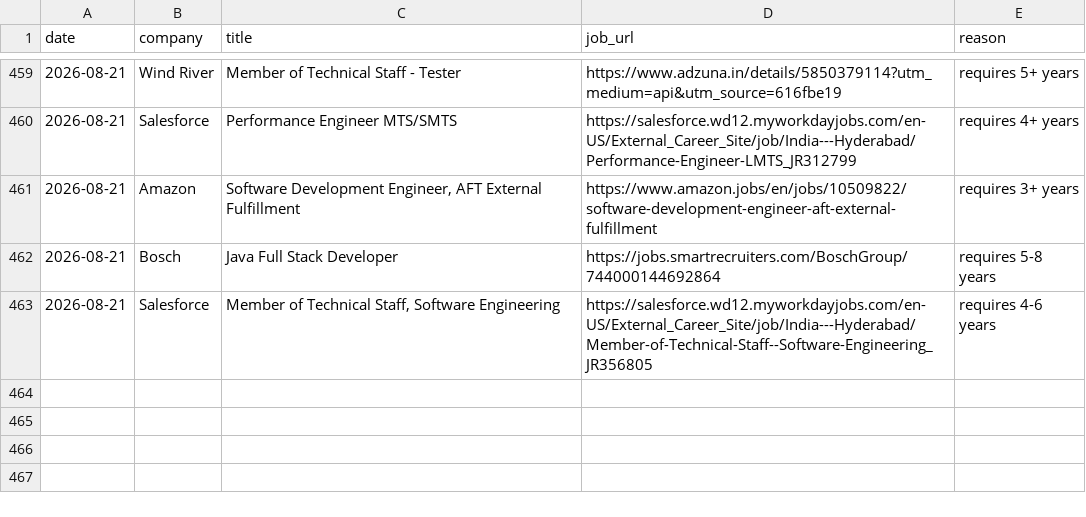
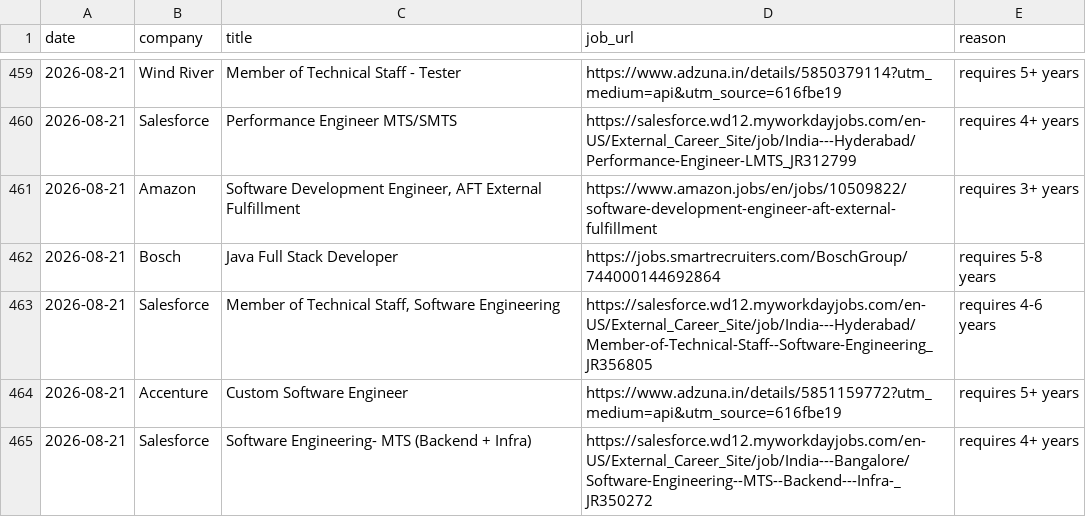
Before and after one commit to gopalverma416/jobhunt-autopilot, a CSV file: rejected_log.csv, drawn as a sheet; only a part is shown, gaps mark what is left out.

```diff
--- a/rejected_log.csv
+++ b/rejected_log.csv
@@ -463 +463,3 @@ date,company,title,job_url,reason
 2026-08-21,Salesforce,"Member of Technical Staff, Software Engineering",https://salesforce.wd12.myworkdayjobs.com/en-US/External_Career_Site/job/India---Hyderabad/Member-of-Technical-Staff--Software-Engineering_JR356805,requires 4-6 years
+2026-08-21,Accenture,Custom Software Engineer,https://www.adzuna.in/details/5851159772?utm_medium=api&utm_source=616fbe19,requires 5+ years
+2026-08-21,Salesforce,Software Engineering- MTS (Backend + Infra),https://salesforce.wd12.myworkdayjobs.com/en-US/External_Career_Site/job/India---Bangalore/Software-Engineering--MTS--Backend---Infra-_JR350272,requires 4+ years
```
Also changed, not shown: tracker.csv, 2 other files.
